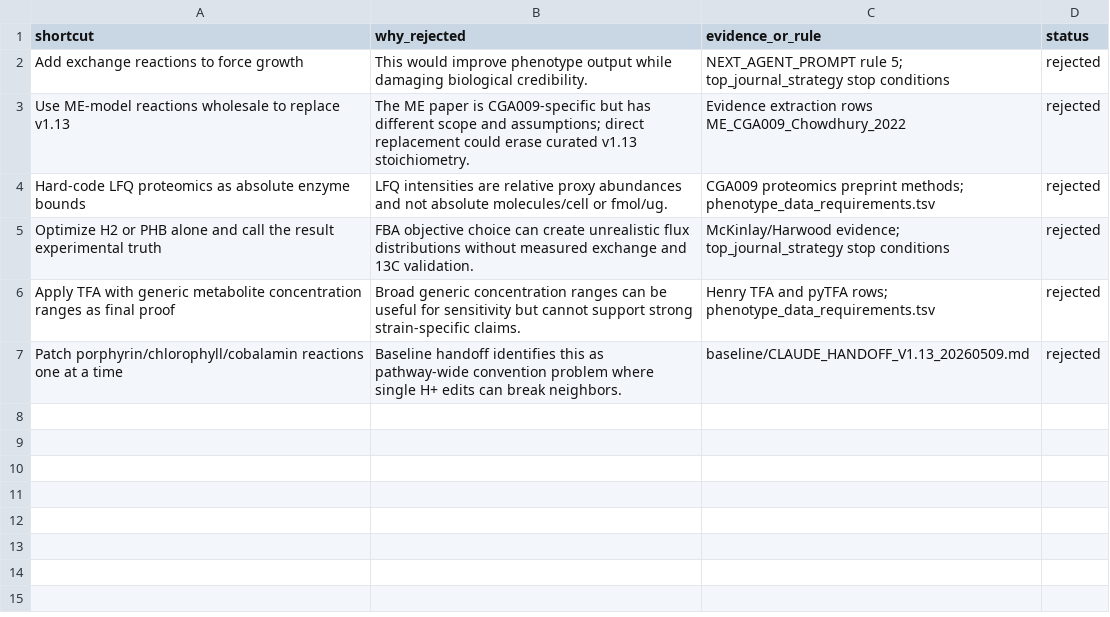
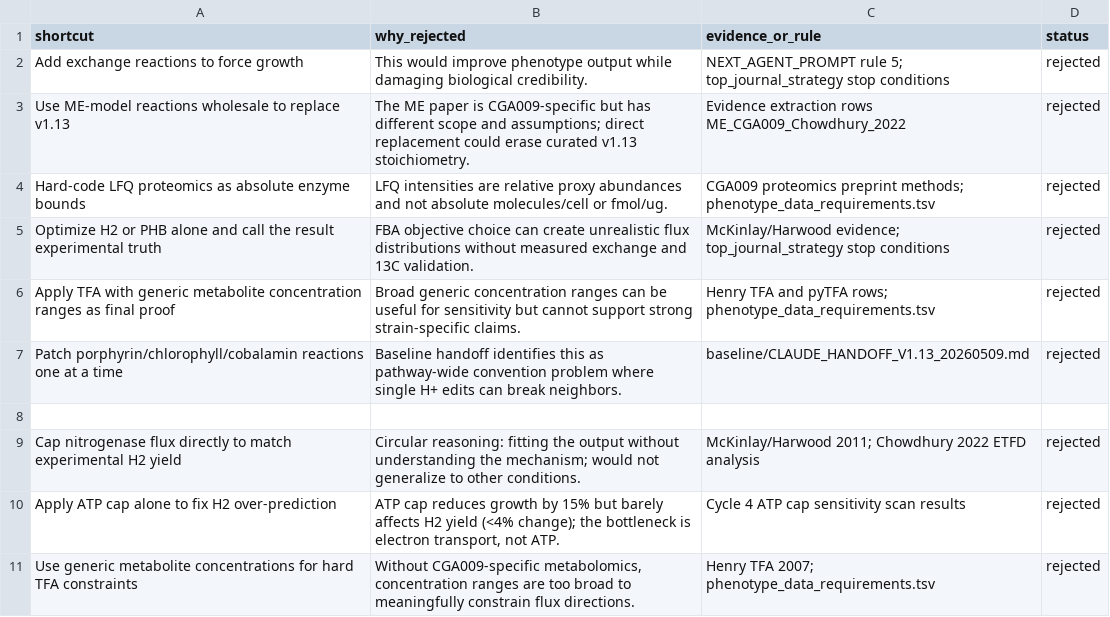
Before and after one commit to z125a/gsmmv1, a TSV file: candidate_v1.14/rejected_shortcuts.tsv, drawn as a sheet.

```diff
--- a/candidate_v1.14/rejected_shortcuts.tsv
+++ b/candidate_v1.14/rejected_shortcuts.tsv
@@ -7 +7,5 @@ Apply TFA with generic metabolite concentration ranges as final proof	Broad gene
 Patch porphyrin/chlorophyll/cobalamin reactions one at a time	Baseline handoff identifies this as pathway-wide convention problem where single H+ edits can break neighbors.	baseline/CLAUDE_HANDOFF_V1.13_20260509.md	rejected
+
+Cap nitrogenase flux directly to match experimental H2 yield	Circular reasoning: fitting the output without understanding the mechanism; would not generalize to other conditions.	McKinlay/Harwood 2011; Chowdhury 2022 ETFD analysis	rejected
+Apply ATP cap alone to fix H2 over-prediction	ATP cap reduces growth by 15% but barely affects H2 yield (<4% change); the bottleneck is electron transport, not ATP.	Cycle 4 ATP cap sensitivity scan results	rejected
+Use generic metabolite concentrations for hard TFA constraints	Without CGA009-specific metabolomics, concentration ranges are too broad to meaningfully constrain flux directions.	Henry TFA 2007; phenotype_data_requirements.tsv	rejected
```
Also changed, not shown: candidate_v1.14/data_gap_report.tsv, candidate_v1.14/evidence_extraction.tsv, 32 other files.
